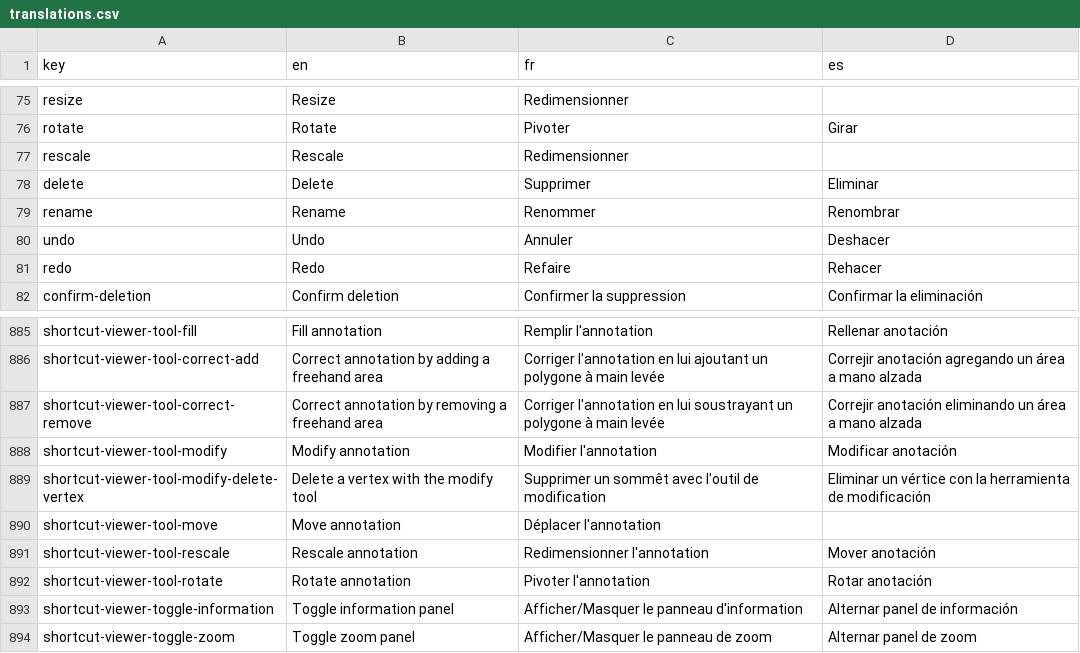
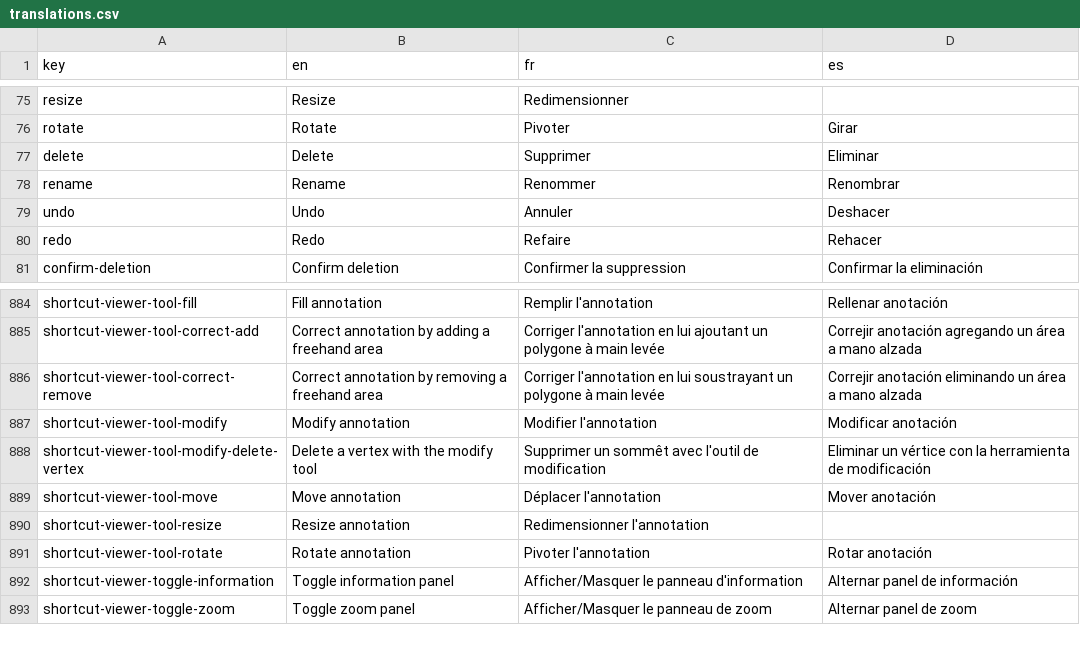
Before and after one commit to cytomine/Cytomine-Web-UI, a CSV file: src/locales/translations.csv, drawn as a sheet; only a part is shown, gaps mark what is left out; removed rows and columns are numbered as before the commit, all else as after; the diff names each change by its address in the sheet, - before the commit and + after, or states it on an @@ line.

Commit message:
fix: avoid 2 names for Resize tool thus 'rescale' -> 'resize'

```diff
--- a/src/locales/translations.csv
+++ b/src/locales/translations.csv
-row 77: rescale | Rescale | Redimensionner
-D889 (es): (empty)
+D889 (es): Mover anotación
-A890 (key): shortcut-viewer-tool-rescale
+A890 (key): shortcut-viewer-tool-resize
-B890 (en): Rescale annotation
+B890 (en): Resize annotation
-D890 (es): Mover anotación
+D890 (es): (empty)
```
Also changed, not shown: 5 other files.
